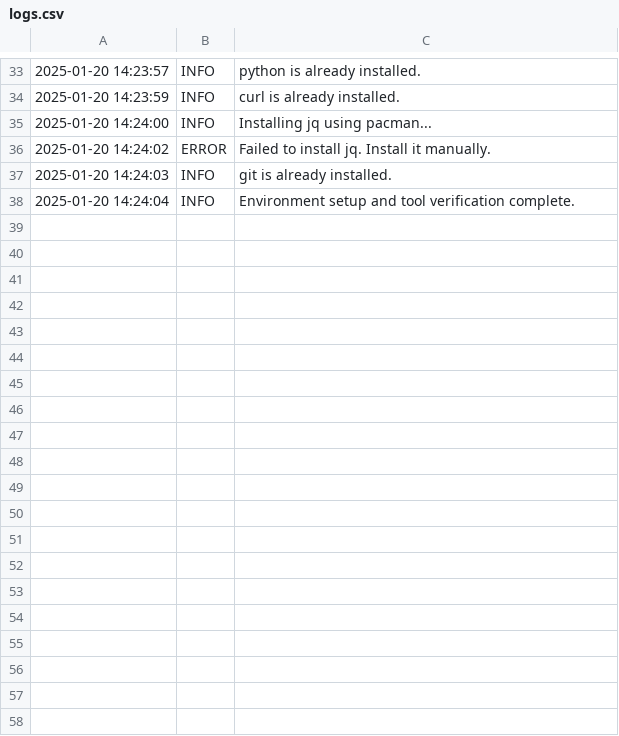
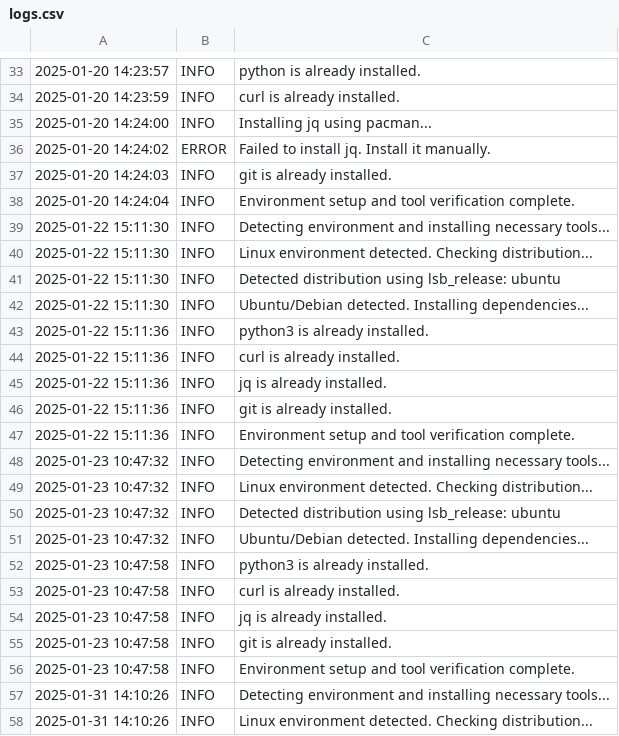
Before and after one commit to tamecalm/toolkit, a CSV file: logs.csv, drawn as a sheet; only a part is shown, gaps mark what is left out; the diff covers the shown part only.

Commit message:
Add detailed logging for environment detection and dependency installation

```diff
--- a/logs.csv
+++ b/logs.csv
@@ -38 +38,21 @@
 2025-01-20 14:24:04, INFO, Environment setup and tool verification complete.
+2025-01-22 15:11:30, INFO, Detecting environment and installing necessary tools...
+2025-01-22 15:11:30, INFO, Linux environment detected. Checking distribution...
+2025-01-22 15:11:30, INFO, Detected distribution using lsb_release: ubuntu
+2025-01-22 15:11:30, INFO, Ubuntu/Debian detected. Installing dependencies...
+2025-01-22 15:11:36, INFO, python3 is already installed.
+2025-01-22 15:11:36, INFO, curl is already installed.
+2025-01-22 15:11:36, INFO, jq is already installed.
+2025-01-22 15:11:36, INFO, git is already installed.
+2025-01-22 15:11:36, INFO, Environment setup and tool verification complete.
+2025-01-23 10:47:32, INFO, Detecting environment and installing necessary tools...
+2025-01-23 10:47:32, INFO, Linux environment detected. Checking distribution...
+2025-01-23 10:47:32, INFO, Detected distribution using lsb_release: ubuntu
+2025-01-23 10:47:32, INFO, Ubuntu/Debian detected. Installing dependencies...
+2025-01-23 10:47:58, INFO, python3 is already installed.
+2025-01-23 10:47:58, INFO, curl is already installed.
+2025-01-23 10:47:58, INFO, jq is already installed.
+2025-01-23 10:47:58, INFO, git is already installed.
+2025-01-23 10:47:58, INFO, Environment setup and tool verification complete.
+2025-01-31 14:10:26, INFO, Detecting environment and installing necessary tools...
+2025-01-31 14:10:26, INFO, Linux environment detected. Checking distribution...
```
Also changed, not shown: 20 added rows elsewhere in this file, 2 other files.
